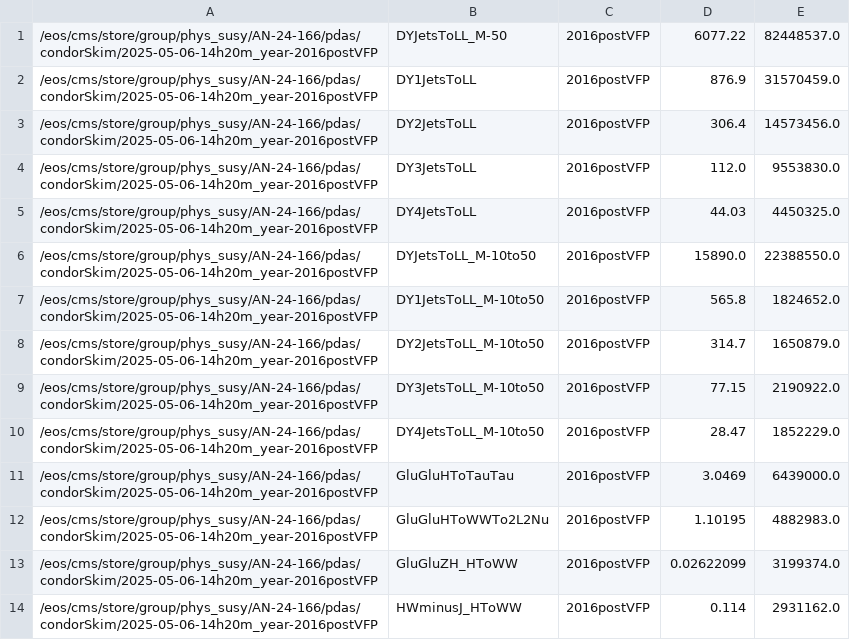
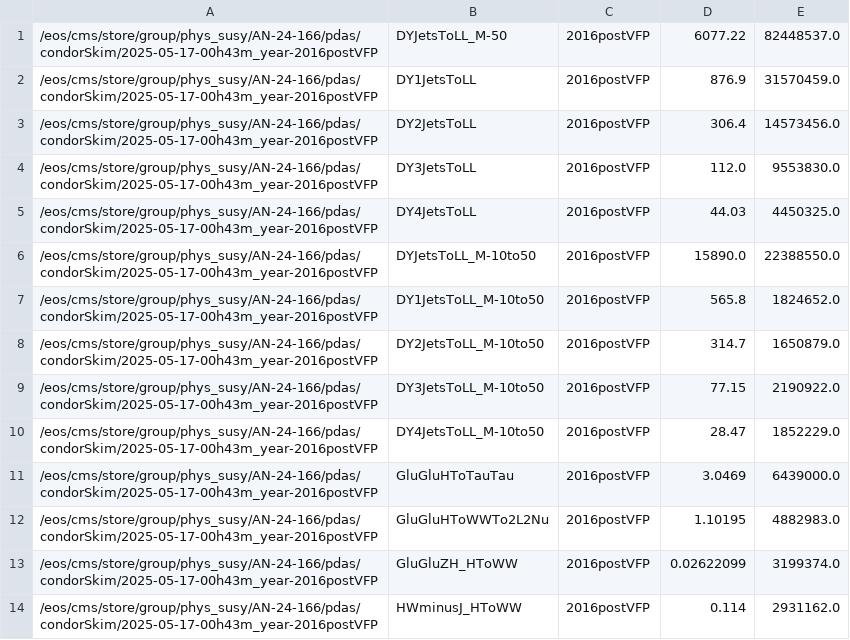
Before and after one commit to pallabidas/FastMTTFramework, a CSV file: ROOT/bin/condor/hists-2016postVFP-skim.csv, drawn as a sheet; only a part is shown; the diff covers the shown part only.

```diff
--- a/ROOT/bin/condor/hists-2016postVFP-skim.csv
+++ b/ROOT/bin/condor/hists-2016postVFP-skim.csv
@@ -1,14 +1,14 @@
-/eos/cms/store/group/phys_susy/AN-24-166/pdas/condorSkim/2025-05-06-14h20m_year-2016postVFP,DYJetsToLL_M-50,2016postVFP,6077.22,82448537.0
-/eos/cms/store/group/phys_susy/AN-24-166/pdas/condorSkim/2025-05-06-14h20m_year-2016postVFP,DY1JetsToLL,2016postVFP,876.9,31570459.0
-/eos/cms/store/group/phys_susy/AN-24-166/pdas/condorSkim/2025-05-06-14h20m_year-2016postVFP,DY2JetsToLL,2016postVFP,306.4,14573456.0
-/eos/cms/store/group/phys_susy/AN-24-166/pdas/condorSkim/2025-05-06-14h20m_year-2016postVFP,DY3JetsToLL,2016postVFP,112.0,9553830.0
-/eos/cms/store/group/phys_susy/AN-24-166/pdas/condorSkim/2025-05-06-14h20m_year-2016postVFP,DY4JetsToLL,2016postVFP,44.03,4450325.0
-/eos/cms/store/group/phys_susy/AN-24-166/pdas/condorSkim/2025-05-06-14h20m_year-2016postVFP,DYJetsToLL_M-10to50,2016postVFP,15890.0,22388550.0
-/eos/cms/store/group/phys_susy/AN-24-166/pdas/condorSkim/2025-05-06-14h20m_year-2016postVFP,DY1JetsToLL_M-10to50,2016postVFP,565.8,1824652.0
-/eos/cms/store/group/phys_susy/AN-24-166/pdas/condorSkim/2025-05-06-14h20m_year-2016postVFP,DY2JetsToLL_M-10to50,2016postVFP,314.7,1650879.0
-/eos/cms/store/group/phys_susy/AN-24-166/pdas/condorSkim/2025-05-06-14h20m_year-2016postVFP,DY3JetsToLL_M-10to50,2016postVFP,77.15,2190922.0
-/eos/cms/store/group/phys_susy/AN-24-166/pdas/condorSkim/2025-05-06-14h20m_year-2016postVFP,DY4JetsToLL_M-10to50,2016postVFP,28.47,1852229.0
-/eos/cms/store/group/phys_susy/AN-24-166/pdas/condorSkim/2025-05-06-14h20m_year-2016postVFP,GluGluHToTauTau,2016postVFP,3.0469,6439000.0
-/eos/cms/store/group/phys_susy/AN-24-166/pdas/condorSkim/2025-05-06-14h20m_year-2016postVFP,GluGluHToWWTo2L2Nu,2016postVFP,1.10195,4882983.0
-/eos/cms/store/group/phys_susy/AN-24-166/pdas/condorSkim/2025-05-06-14h20m_year-2016postVFP,GluGluZH_HToWW,2016postVFP,0.02622099,3199374.0
-/eos/cms/store/group/phys_susy/AN-24-166/pdas/condorSkim/2025-05-06-14h20m_year-2016postVFP,HWminusJ_HToWW,2016postVFP,0.114,2931162.0
+/eos/cms/store/group/phys_susy/AN-24-166/pdas/condorSkim/2025-05-17-00h43m_year-2016postVFP,DYJetsToLL_M-50,2016postVFP,6077.22,82448537.0
+/eos/cms/store/group/phys_susy/AN-24-166/pdas/condorSkim/2025-05-17-00h43m_year-2016postVFP,DY1JetsToLL,2016postVFP,876.9,31570459.0
+/eos/cms/store/group/phys_susy/AN-24-166/pdas/condorSkim/2025-05-17-00h43m_year-2016postVFP,DY2JetsToLL,2016postVFP,306.4,14573456.0
+/eos/cms/store/group/phys_susy/AN-24-166/pdas/condorSkim/2025-05-17-00h43m_year-2016postVFP,DY3JetsToLL,2016postVFP,112.0,9553830.0
+/eos/cms/store/group/phys_susy/AN-24-166/pdas/condorSkim/2025-05-17-00h43m_year-2016postVFP,DY4JetsToLL,2016postVFP,44.03,4450325.0
+/eos/cms/store/group/phys_susy/AN-24-166/pdas/condorSkim/2025-05-17-00h43m_year-2016postVFP,DYJetsToLL_M-10to50,2016postVFP,15890.0,22388550.0
+/eos/cms/store/group/phys_susy/AN-24-166/pdas/condorSkim/2025-05-17-00h43m_year-2016postVFP,DY1JetsToLL_M-10to50,2016postVFP,565.8,1824652.0
+/eos/cms/store/group/phys_susy/AN-24-166/pdas/condorSkim/2025-05-17-00h43m_year-2016postVFP,DY2JetsToLL_M-10to50,2016postVFP,314.7,1650879.0
+/eos/cms/store/group/phys_susy/AN-24-166/pdas/condorSkim/2025-05-17-00h43m_year-2016postVFP,DY3JetsToLL_M-10to50,2016postVFP,77.15,2190922.0
+/eos/cms/store/group/phys_susy/AN-24-166/pdas/condorSkim/2025-05-17-00h43m_year-2016postVFP,DY4JetsToLL_M-10to50,2016postVFP,28.47,1852229.0
+/eos/cms/store/group/phys_susy/AN-24-166/pdas/condorSkim/2025-05-17-00h43m_year-2016postVFP,GluGluHToTauTau,2016postVFP,3.0469,6439000.0
+/eos/cms/store/group/phys_susy/AN-24-166/pdas/condorSkim/2025-05-17-00h43m_year-2016postVFP,GluGluHToWWTo2L2Nu,2016postVFP,1.10195,4882983.0
+/eos/cms/store/group/phys_susy/AN-24-166/pdas/condorSkim/2025-05-17-00h43m_year-2016postVFP,GluGluZH_HToWW,2016postVFP,0.02622099,3199374.0
+/eos/cms/store/group/phys_susy/AN-24-166/pdas/condorSkim/2025-05-17-00h43m_year-2016postVFP,HWminusJ_HToWW,2016postVFP,0.114,2931162.0
```
Also changed, not shown: 111 edited cells elsewhere in this file, ROOT/bin/condor/hists-2016preVFP-skim.csv, ROOT/bin/condor/hists-2017-skim.csv, 2 other files.
